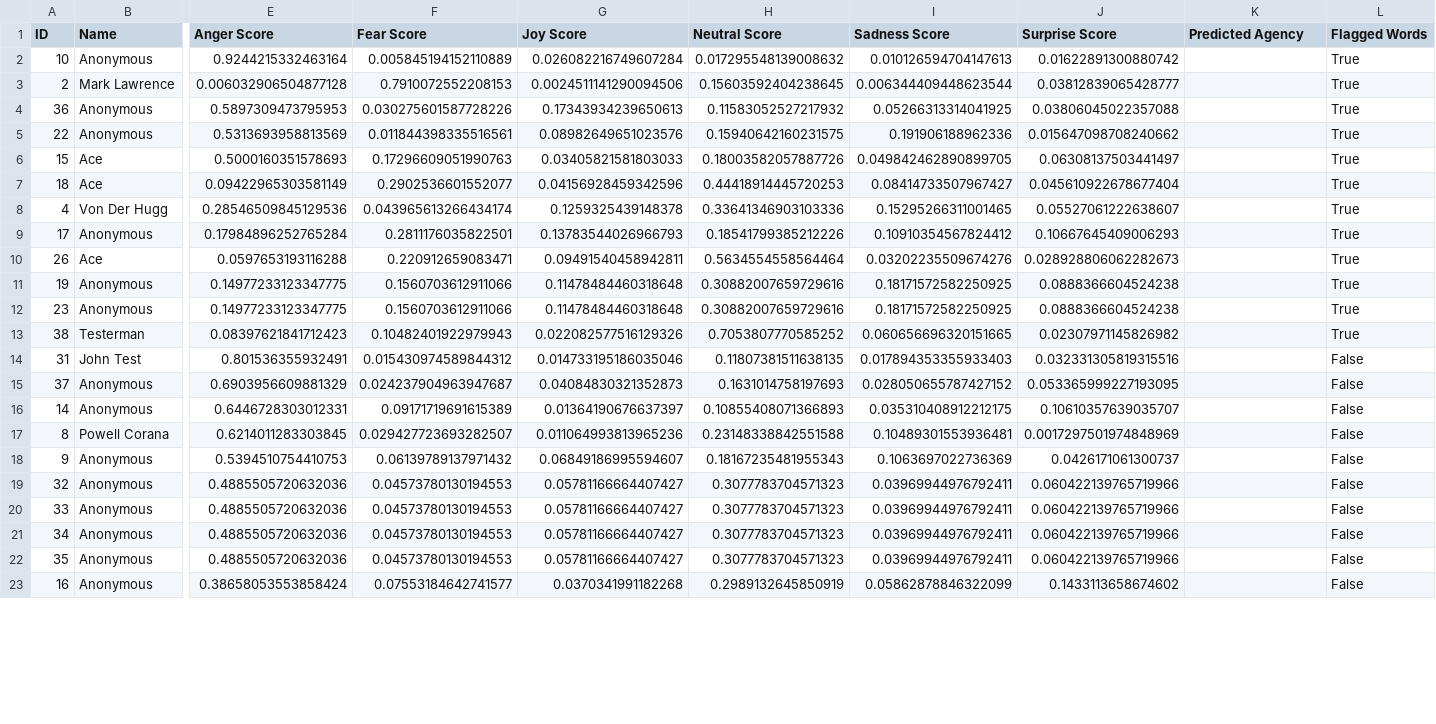
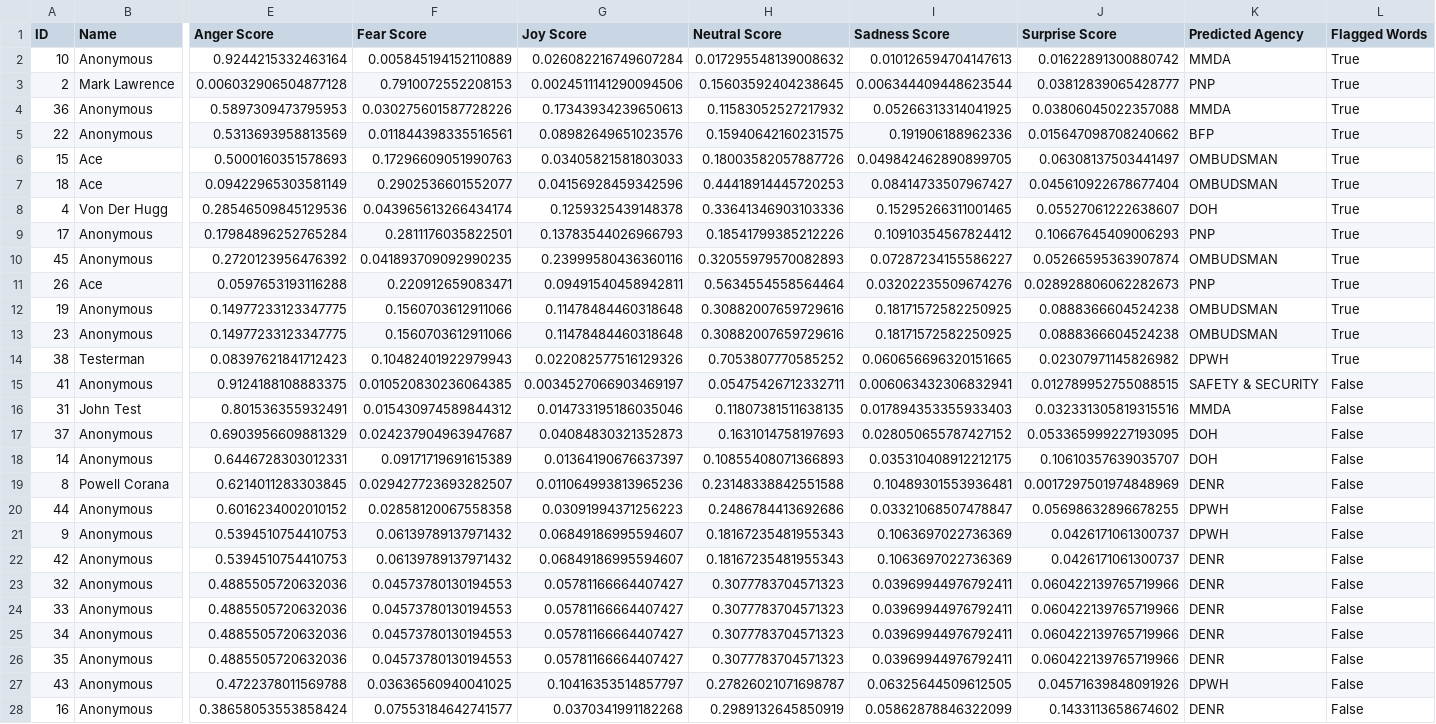
Before and after one commit to SmugOne/CitizenComplainAnalysisTest, a CSV file: CSVFile/ArrangedData.csv, drawn as a sheet; only a part is shown, gaps mark what is left out; addresses are those after the commit; rows hold the shown columns only; the diff covers the shown part only; the diff names each change by its address in the sheet, - before the commit and + after, or states it on an @@ line.

Commit message:
Added Agency Predictor, Removed AddCategories
Added Agency Predictor based on CountVectorizer and Multinomial, Removed AddCategories

```diff
--- a/CSVFile/ArrangedData.csv
+++ b/CSVFile/ArrangedData.csv
-K2 (Predicted Agency): (empty)
+K2 (Predicted Agency): MMDA
-K3 (Predicted Agency): (empty)
+K3 (Predicted Agency): PNP
-K4 (Predicted Agency): (empty)
+K4 (Predicted Agency): MMDA
-K5 (Predicted Agency): (empty)
+K5 (Predicted Agency): BFP
-K6:K7 (Predicted Agency): (empty)
+K6:K7 (Predicted Agency): OMBUDSMAN
-K8 (Predicted Agency): (empty)
+K8 (Predicted Agency): DOH
-K9 (Predicted Agency): (empty)
+K9 (Predicted Agency): PNP
+row 10: 45 | Anonymous | 0.2720123956476392 | 0.041893709092990235 | 0.23999580436360116 | 0.32055979570082893 | 0.07287234155586227 | 0.05266595363907874 | OMBUDSMAN | True
-K11 (Predicted Agency): (empty)
+K11 (Predicted Agency): PNP
-K12:K13 (Predicted Agency): (empty)
+K12:K13 (Predicted Agency): OMBUDSMAN
-K14 (Predicted Agency): (empty)
+K14 (Predicted Agency): DPWH
+row 15: 41 | Anonymous | 0.9124188108883375 | 0.010520830236064385 | 0.0034527066903469197 | 0.05475426712332711 | 0.006063432306832941 | 0.012789952755088515 | SAFETY & SECURITY | False
-K16 (Predicted Agency): (empty)
+K16 (Predicted Agency): MMDA
-K17:K18 (Predicted Agency): (empty)
+K17:K18 (Predicted Agency): DOH
-K19 (Predicted Agency): (empty)
+K19 (Predicted Agency): DENR
+row 20: 44 | Anonymous | 0.6016234002010152 | 0.02858120067558358 | 0.03091994371256223 | 0.2486784413692686 | 0.03321068507478847 | 0.05698632896678255 | DPWH | False
-K21 (Predicted Agency): (empty)
+K21 (Predicted Agency): DPWH
+row 22: 42 | Anonymous | 0.5394510754410753 | 0.06139789137971432 | 0.06849186995594607 | 0.18167235481955343 | 0.1063697022736369 | 0.0426171061300737 | DENR | False
-K23:K26 (Predicted Agency): (empty)
+K23:K26 (Predicted Agency): DENR
+row 27: 43 | Anonymous | 0.4722378011569788 | 0.03636560940041025 | 0.10416353514857797 | 0.27826021071698787 | 0.06325644509612505 | 0.04571639848091926 | DPWH | False
-K28 (Predicted Agency): (empty)
+K28 (Predicted Agency): DENR
```
Also changed, not shown: 18 edited cells elsewhere in this file, CSVFile/ComplaintsData.csv, 4 other files.
